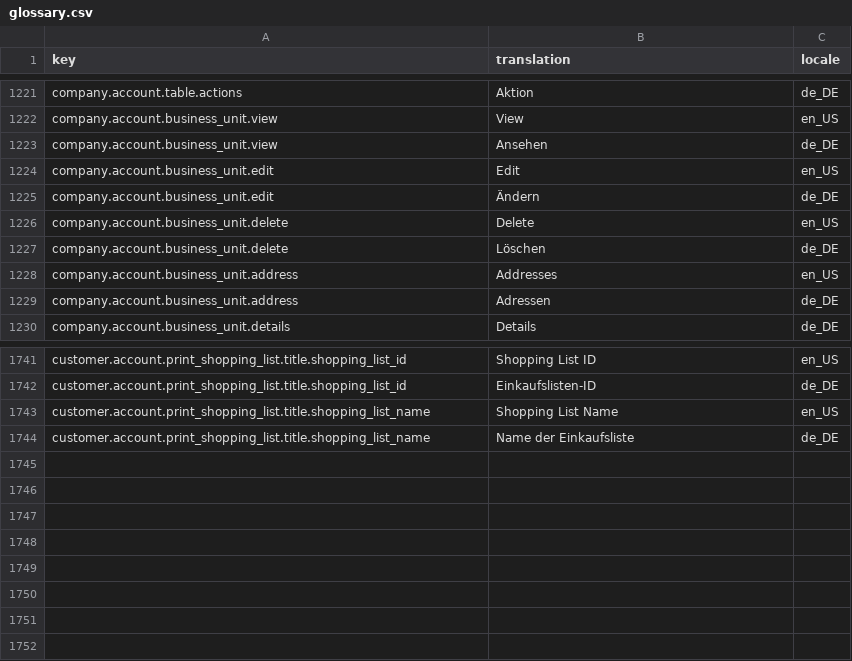
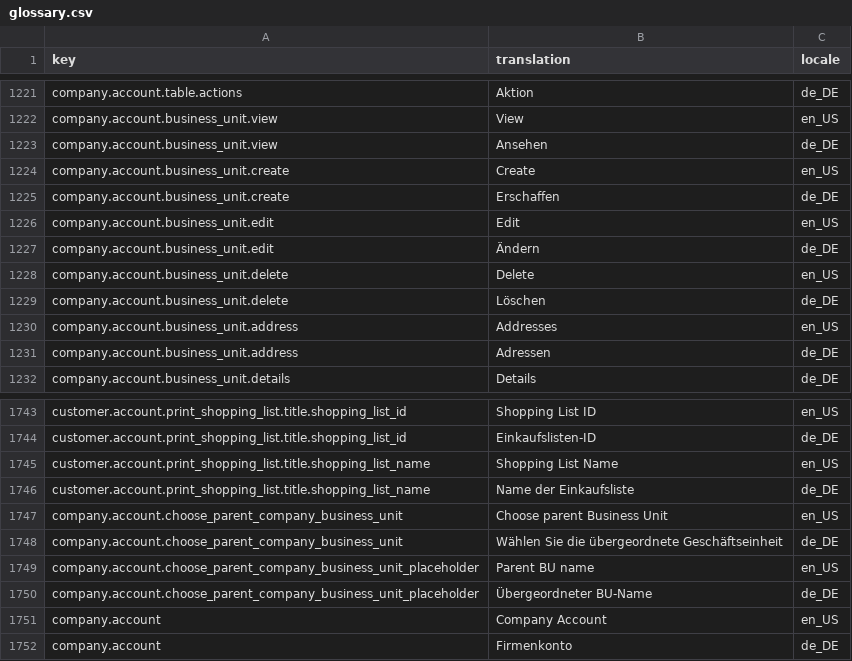
Before and after one commit to spryker-shop/suite, a CSV file: data/import/glossary.csv, drawn as a sheet; only a part is shown, gaps mark what is left out; the diff names each change by its address in the sheet, - before the commit and + after, or states it on an @@ line.

Commit message:
ps-2607: glossary update

```diff
--- a/data/import/glossary.csv
+++ b/data/import/glossary.csv
+row 1224: company.account.business_unit.create | Create | en_US
+row 1225: company.account.business_unit.create | Erschaffen | de_DE
+row 1747: company.account.choose_parent_company_business_unit | Choose parent Business Unit | en_US
+row 1748: company.account.choose_parent_company_business_unit | Wählen Sie die übergeordnete Geschäftseinheit | de_DE
+row 1749: company.account.choose_parent_company_business_unit_placeholder | Parent BU name | en_US
+row 1750: company.account.choose_parent_company_business_unit_placeholder | Übergeordneter BU-Name | de_DE
+row 1751: company.account | Company Account | en_US
+row 1752: company.account | Firmenkonto | de_DE
```
